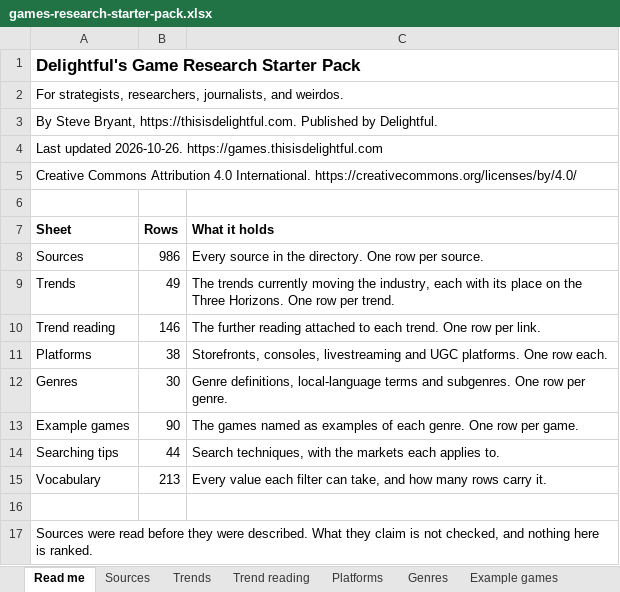
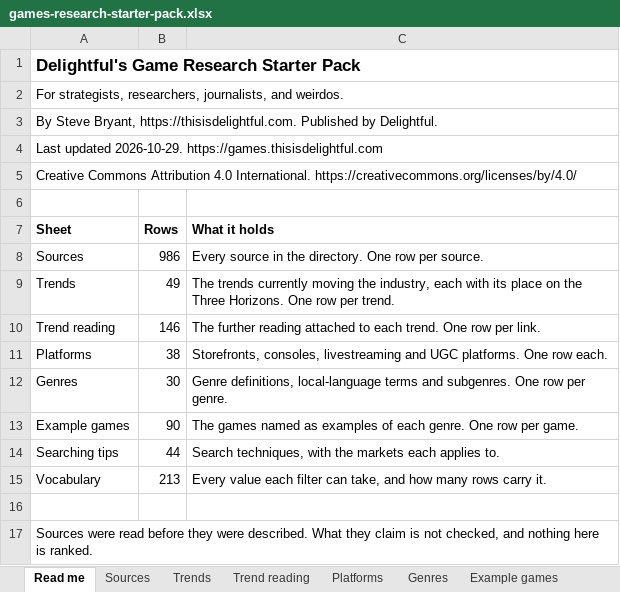
Before and after one commit to itsmepants2/games-research-starter-pack-data, an Excel workbook: games-research-starter-pack.xlsx, sheet Read me, drawn as a sheet; values as stored, in another font and other column widths than the file's, no borders; the diff names each change by its address in the sheet, - before the commit and + after, or states it on an @@ line.

Commit message:
Update the data as of 2026-10-29
986 sources, 12 markets, 49 trends, 38 platforms, 30 genres.

Copied from public/downloads/ by scripts/build-mirror.mjs in the site
repository. Every count in the README is read from data/downloads.json rather
than typed, so it describes the files beside it.

```diff
--- a/games-research-starter-pack.xlsx (sheet Read me)
+++ b/games-research-starter-pack.xlsx (sheet Read me)
-A4 (Sheet): Last updated 2026-10-26. https://games.thisisdelightful.com
+A4 (Sheet): Last updated 2026-10-29. https://games.thisisdelightful.com
```
Also changed, not shown: 2 other files.
